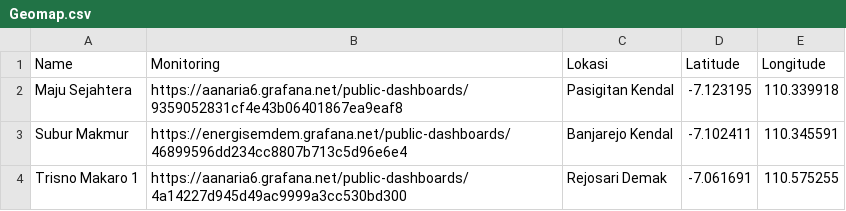
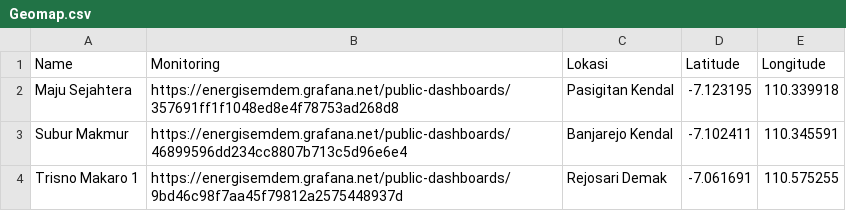
Before and after one commit to AanAriaN/dataset, a CSV file: Geomap.csv, drawn as a sheet.

Commit message:
Update Geomap.csv

```diff
--- a/Geomap.csv
+++ b/Geomap.csv
@@ -1,4 +1,4 @@
 Name,Monitoring,Lokasi,Latitude,Longitude
-Maju Sejahtera,"https://aanaria6.grafana.net/public-dashboards/9359052831cf4e43b06401867ea9eaf8",Pasigitan Kendal,-7.123195,110.339918
+Maju Sejahtera,"https://energisemdem.grafana.net/public-dashboards/357691ff1f1048ed8e4f78753ad268d8",Pasigitan Kendal,-7.123195,110.339918
 Subur Makmur,"https://energisemdem.grafana.net/public-dashboards/46899596dd234cc8807b713c5d96e6e4",Banjarejo Kendal,-7.102411,110.345591
-Trisno Makaro 1,"https://aanaria6.grafana.net/public-dashboards/4a14227d945d49ac9999a3cc530bd300",Rejosari Demak,-7.061691,110.575255
+Trisno Makaro 1,"https://energisemdem.grafana.net/public-dashboards/9bd46c98f7aa45f79812a2575448937d",Rejosari Demak,-7.061691,110.575255
```
